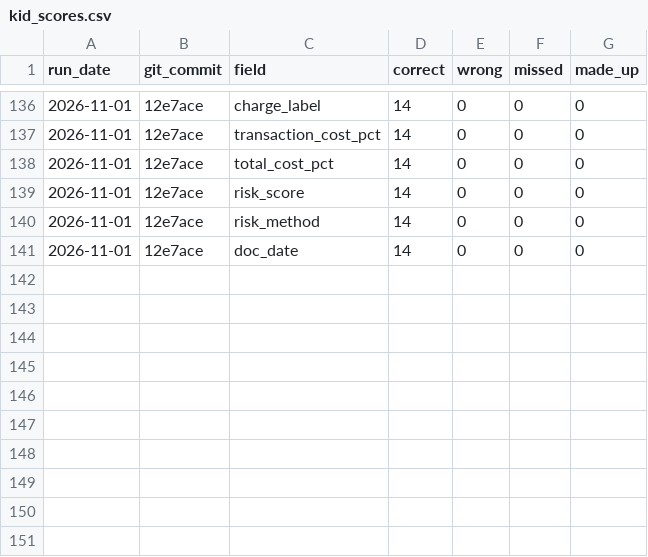
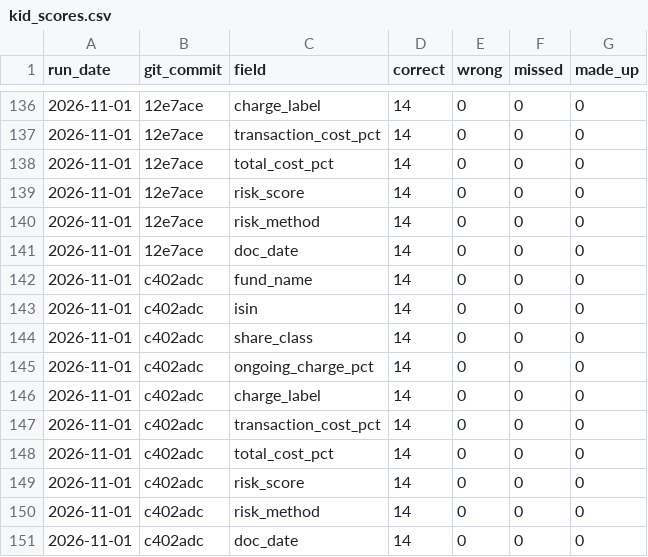
Before and after one commit to Nawaraj12345/fund-crosschecker, a CSV file: results/kid_scores.csv, drawn as a sheet; only a part is shown, gaps mark what is left out; the diff names each change by its address in the sheet, - before the commit and + after, or states it on an @@ line.

```diff
--- a/results/kid_scores.csv
+++ b/results/kid_scores.csv
+row 142: 2026-11-01 | c402adc | fund_name | 14 | 0 | 0 | 0
+row 143: 2026-11-01 | c402adc | isin | 14 | 0 | 0 | 0
+row 144: 2026-11-01 | c402adc | share_class | 14 | 0 | 0 | 0
+row 145: 2026-11-01 | c402adc | ongoing_charge_pct | 14 | 0 | 0 | 0
+row 146: 2026-11-01 | c402adc | charge_label | 14 | 0 | 0 | 0
+row 147: 2026-11-01 | c402adc | transaction_cost_pct | 14 | 0 | 0 | 0
+row 148: 2026-11-01 | c402adc | total_cost_pct | 14 | 0 | 0 | 0
+row 149: 2026-11-01 | c402adc | risk_score | 14 | 0 | 0 | 0
+row 150: 2026-11-01 | c402adc | risk_method | 14 | 0 | 0 | 0
+row 151: 2026-11-01 | c402adc | doc_date | 14 | 0 | 0 | 0
```
Also changed, not shown: results/factsheet_scores.csv, results/unseen_kid_scores.csv, 1 other file.
